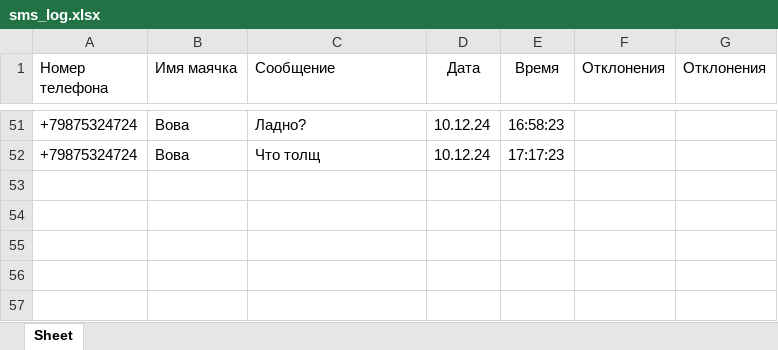
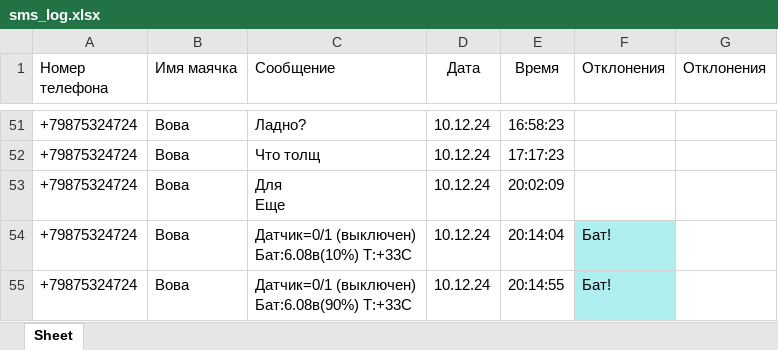
Before and after one commit to vlkardakov/SmsToolsN, an Excel workbook: Files/sms_log.xlsx, sheet Sheet, drawn as a sheet; only a part is shown, gaps mark what is left out; values as stored, in another font and other column widths than the file's, no borders; ↵ is a line break in a cell; the diff names each change by its address in the sheet, - before the commit and + after, or states it on an @@ line.

```diff
--- a/Files/sms_log.xlsx (sheet Sheet)
+++ b/Files/sms_log.xlsx (sheet Sheet)
+row 53: +79875324724 | Вова | Для ↵ Еще | 10.12.24 | 20:02:09
+row 54: +79875324724 | Вова | Датчик=0/1 (выключен) ↵ Бат:6.08в(10%) T:+33C | 10.12.24 | 20:14:04 | Бат!
+row 55: +79875324724 | Вова | Датчик=0/1 (выключен) ↵ Бат:6.08в(90%) T:+33C | 10.12.24 | 20:14:55 | Бат!
```
Also changed, not shown: 4 other files.
